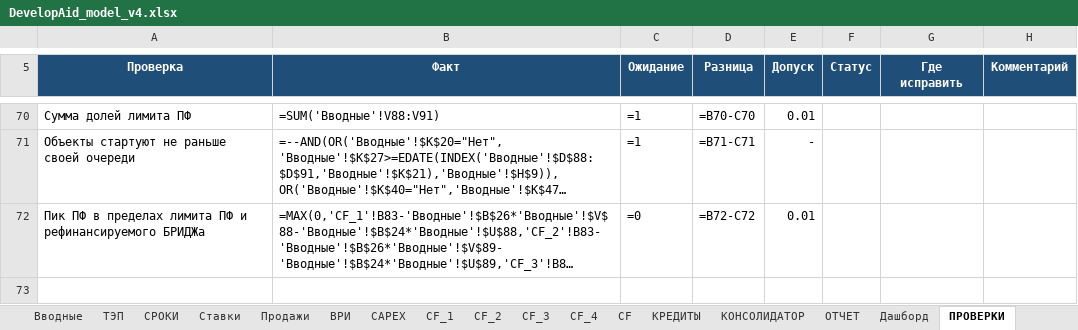
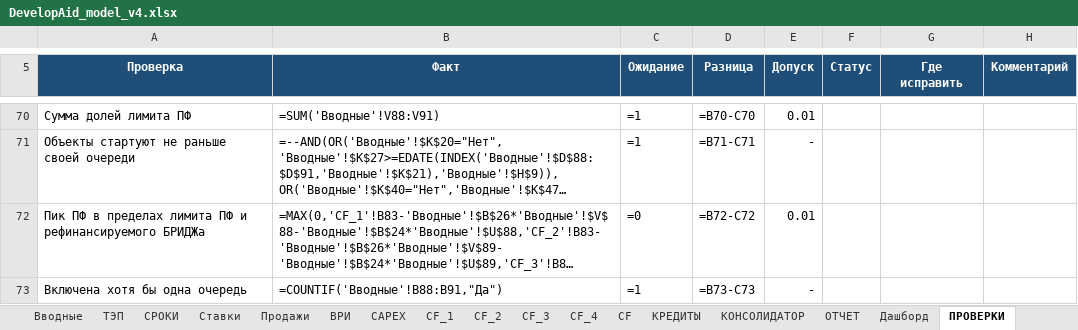
Before and after one commit to warstyle-plato/plato, an Excel workbook: templates/DevelopAid_model_v4.xlsx, sheet ПРОВЕРКИ, drawn as a sheet; only a part is shown, gaps mark what is left out; long unchanged cells end in …; values as stored, in another font and other column widths than the file's, no borders; formulas without a stored value are shown as written; conditional formats not drawn; the diff names each change by its address in the sheet, - before the commit and + after, or states it on an @@ line.

```diff
--- a/templates/DevelopAid_model_v4.xlsx (sheet ПРОВЕРКИ)
+++ b/templates/DevelopAid_model_v4.xlsx (sheet ПРОВЕРКИ)
+row 73: Включена хотя бы одна очередь | =COUNTIF('Вводные'!B88:B91,"Да") | =1 | =B73-C73 | -
```
Also changed, not shown: 2 other files.
